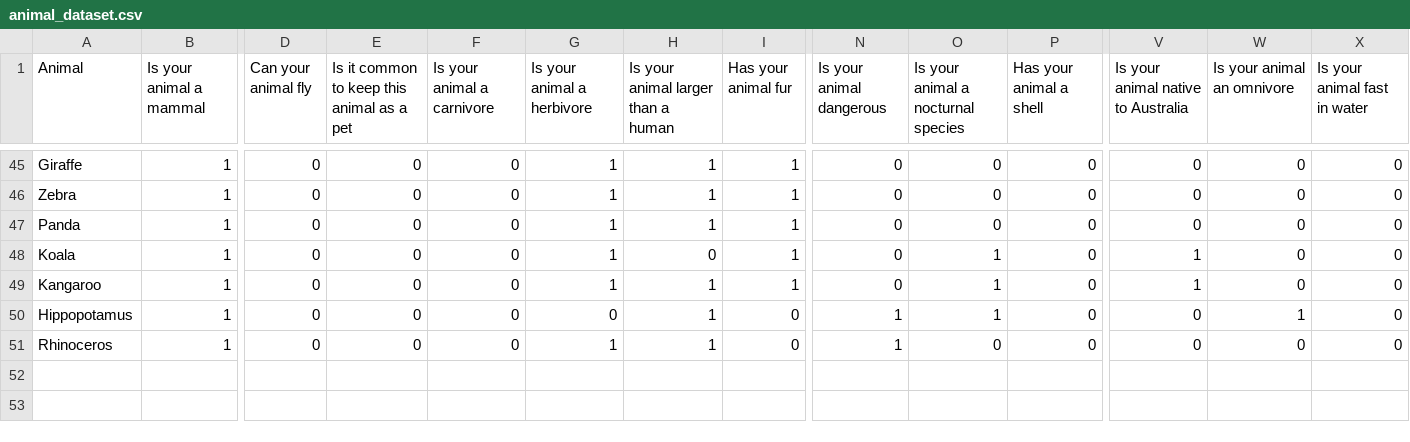
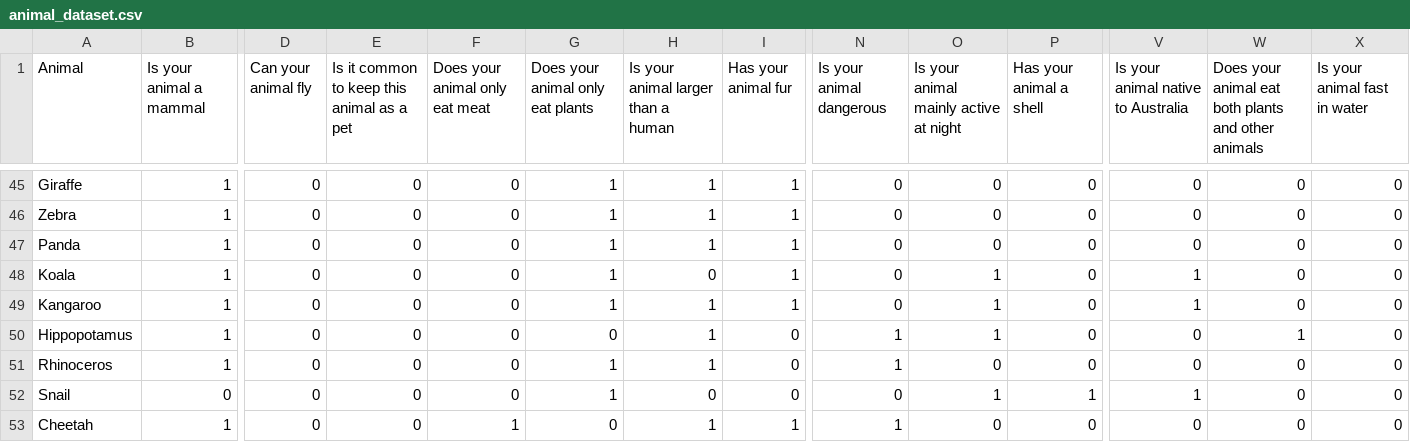
Before and after one commit to SIR-2025/sir-project-group-15, a CSV file: animal_dataset.csv, drawn as a sheet; only a part is shown, gaps mark what is left out; rows hold the shown columns only; the diff names each change by its address in the sheet, - before the commit and + after, or states it on an @@ line.

Commit message:
Add files via upload
Simplified the phrasing of some of the questions

```diff
--- a/animal_dataset.csv
+++ b/animal_dataset.csv
-F1: Is your animal a carnivore
+F1: Does your animal only eat meat
-G1: Is your animal a herbivore
+G1: Does your animal only eat plants
-O1: Is your animal a nocturnal species
+O1: Is your animal mainly active at night
-W1: Is your animal an omnivore
+W1: Does your animal eat both plants and other animals
+row 52: Snail | 0 | 0 | 0 | 0 | 1 | 0 | 0 | 0 | 1 | 1 | 1 | 0 | 0
+row 53: Cheetah | 1 | 0 | 0 | 1 | 0 | 1 | 1 | 1 | 0 | 0 | 0 | 0 | 0
```
